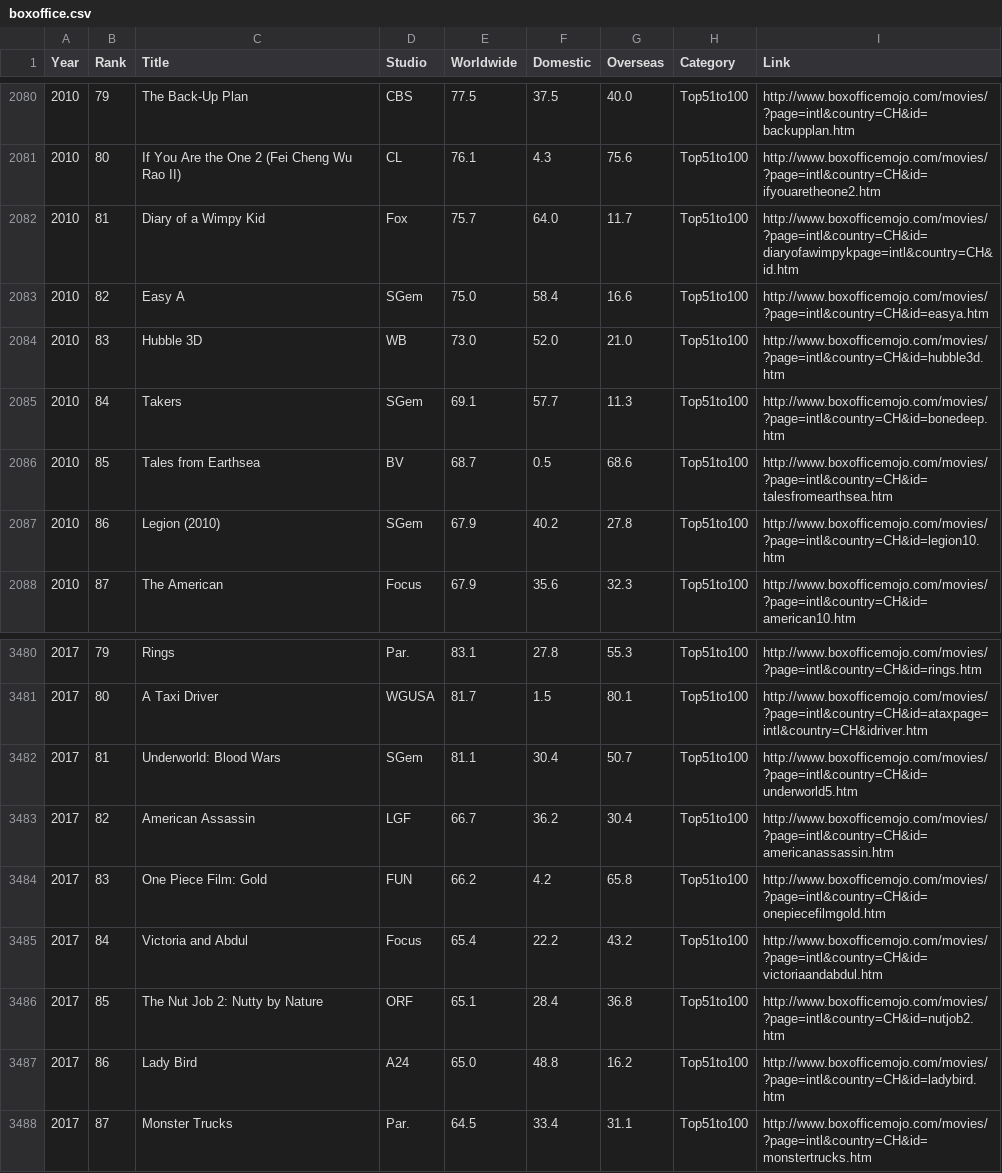
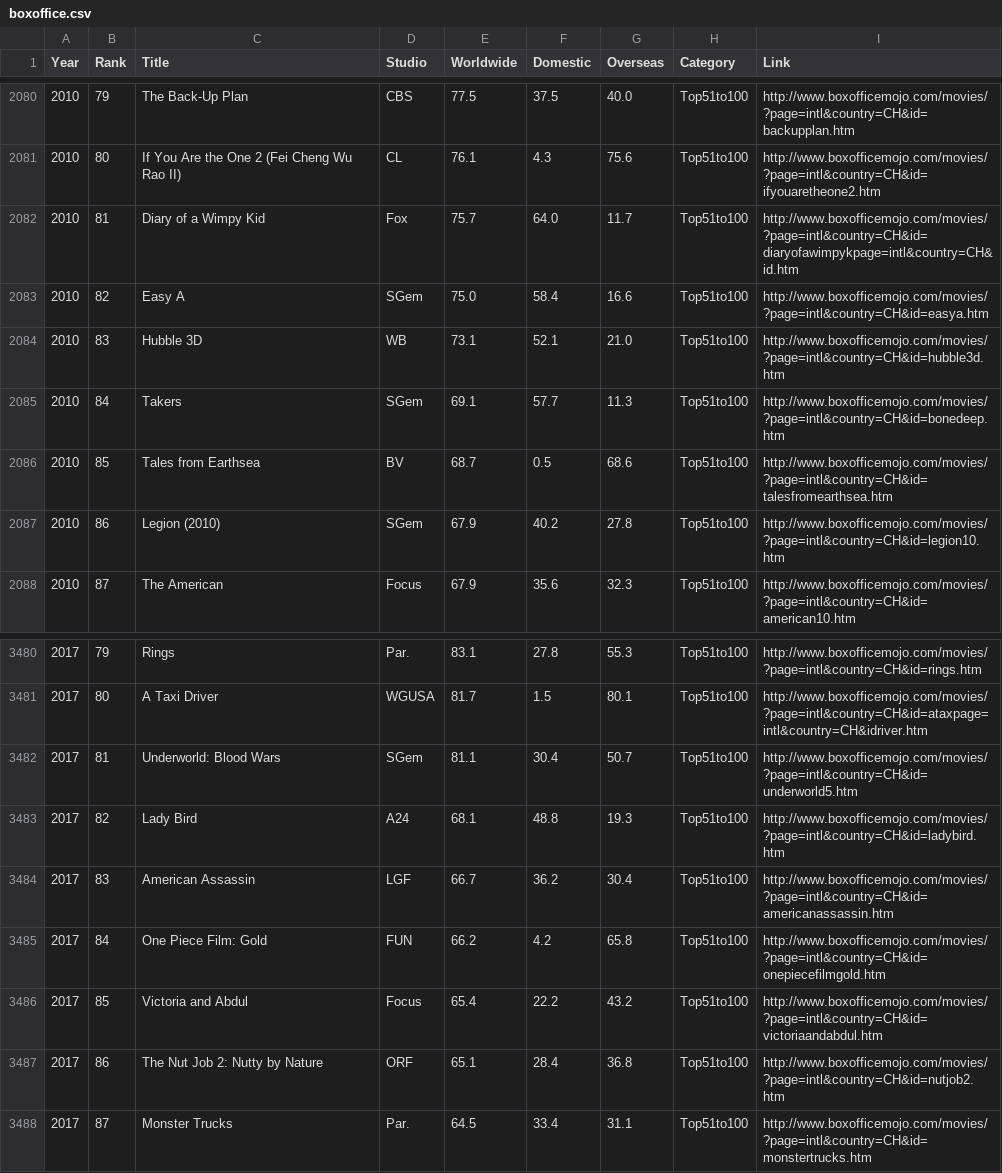
Before and after one commit to qxzhao1/STA-141b-Final-Project, a CSV file: Part 1 Analysis of Top 200 Movies at Worldwide Box Office/boxoffice.csv, drawn as a sheet; only a part is shown, gaps mark what is left out; the diff covers the shown part only.

```diff
--- a/Part 1 Analysis of Top 200 Movies at Worldwide Box Office/boxoffice.csv
+++ b/Part 1 Analysis of Top 200 Movies at Worldwide Box Office/boxoffice.csv
@@ -2083,3 +2083,3 @@ Year,Rank,Title,Studio,Worldwide,Domestic,Overseas,Category,Link
 2010,82,Easy A,SGem,75.0,58.4,16.6,Top51to100,http://www.boxofficemojo.com/movies/?page=intl&country=CH&id=easya.htm
-2010,83,Hubble 3D,WB,73.0,52.0,21.0,Top51to100,http://www.boxofficemojo.com/movies/?page=intl&country=CH&id=hubble3d.htm
+2010,83,Hubble 3D,WB,73.1,52.1,21.0,Top51to100,http://www.boxofficemojo.com/movies/?page=intl&country=CH&id=hubble3d.htm
 2010,84,Takers,SGem,69.1,57.7,11.3,Top51to100,http://www.boxofficemojo.com/movies/?page=intl&country=CH&id=bonedeep.htm
@@ -3482,7 +3482,7 @@ Year,Rank,Title,Studio,Worldwide,Domestic,Overseas,Category,Link
 2017,81,Underworld: Blood Wars,SGem,81.1,30.4,50.7,Top51to100,http://www.boxofficemojo.com/movies/?page=intl&country=CH&id=underworld5.htm
-2017,82,American Assassin,LGF,66.7,36.2,30.4,Top51to100,http://www.boxofficemojo.com/movies/?page=intl&country=CH&id=americanassassin.htm
-2017,83,One Piece Film: Gold,FUN,66.2,4.2,65.8,Top51to100,http://www.boxofficemojo.com/movies/?page=intl&country=CH&id=onepiecefilmgold.htm
-2017,84,Victoria and Abdul,Focus,65.4,22.2,43.2,Top51to100,http://www.boxofficemojo.com/movies/?page=intl&country=CH&id=victoriaandabdul.htm
-2017,85,The Nut Job 2: Nutty by Nature,ORF,65.1,28.4,36.8,Top51to100,http://www.boxofficemojo.com/movies/?page=intl&country=CH&id=nutjob2.htm
-2017,86,Lady Bird,A24,65.0,48.8,16.2,Top51to100,http://www.boxofficemojo.com/movies/?page=intl&country=CH&id=ladybird.htm
+2017,82,Lady Bird,A24,68.1,48.8,19.3,Top51to100,http://www.boxofficemojo.com/movies/?page=intl&country=CH&id=ladybird.htm
+2017,83,American Assassin,LGF,66.7,36.2,30.4,Top51to100,http://www.boxofficemojo.com/movies/?page=intl&country=CH&id=americanassassin.htm
+2017,84,One Piece Film: Gold,FUN,66.2,4.2,65.8,Top51to100,http://www.boxofficemojo.com/movies/?page=intl&country=CH&id=onepiecefilmgold.htm
+2017,85,Victoria and Abdul,Focus,65.4,22.2,43.2,Top51to100,http://www.boxofficemojo.com/movies/?page=intl&country=CH&id=victoriaandabdul.htm
+2017,86,The Nut Job 2: Nutty by Nature,ORF,65.1,28.4,36.8,Top51to100,http://www.boxofficemojo.com/movies/?page=intl&country=CH&id=nutjob2.htm
 2017,87,Monster Trucks,Par.,64.5,33.4,31.1,Top51to100,http://www.boxofficemojo.com/movies/?page=intl&country=CH&id=monstertrucks.htm
```
Also changed, not shown: 127 edited cells elsewhere in this file, 2 other files.
